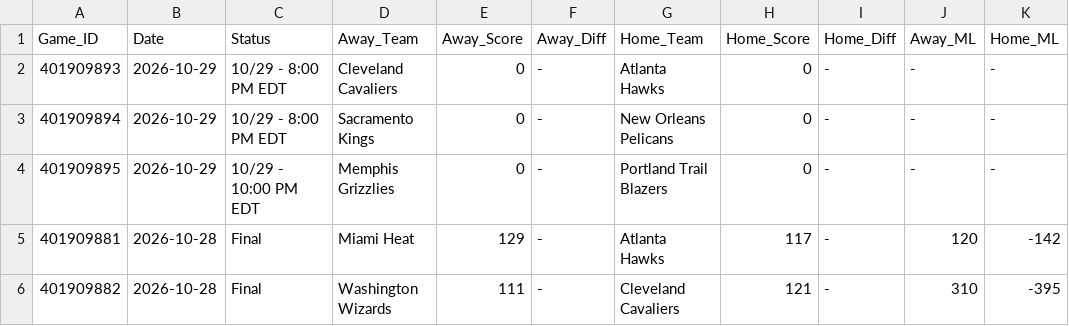
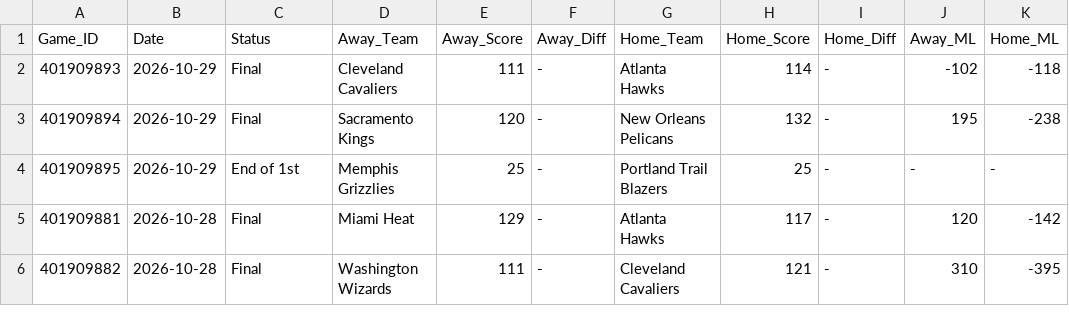
Before and after one commit to danreed001-droid/sport, a CSV file: data/raw/master_nba_scores.csv, drawn as a sheet; only a part is shown; the diff names each change by its address in the sheet, - before the commit and + after, or states it on an @@ line.

```diff
--- a/data/raw/master_nba_scores.csv
+++ b/data/raw/master_nba_scores.csv
-C2:C3 (Status): 10/29 - 8:00 PM EDT
+C2:C3 (Status): Final
-E2 (Away_Score): 0
+E2 (Away_Score): 111
-H2 (Home_Score): 0
+H2 (Home_Score): 114
-J2 (Away_ML): -
+J2 (Away_ML): -102
-K2 (Home_ML): -
+K2 (Home_ML): -118
-E3 (Away_Score): 0
+E3 (Away_Score): 120
-H3 (Home_Score): 0
+H3 (Home_Score): 132
-J3 (Away_ML): -
+J3 (Away_ML): 195
-K3 (Home_ML): -
+K3 (Home_ML): -238
-C4 (Status): 10/29 - 10:00 PM EDT
+C4 (Status): End of 1st
-E4 (Away_Score): 0
+E4 (Away_Score): 25
-H4 (Home_Score): 0
+H4 (Home_Score): 25
```
Also changed, not shown: data/raw/master_cfb_scores.csv, data/raw/master_nfl_scores.csv, 9 other files.
